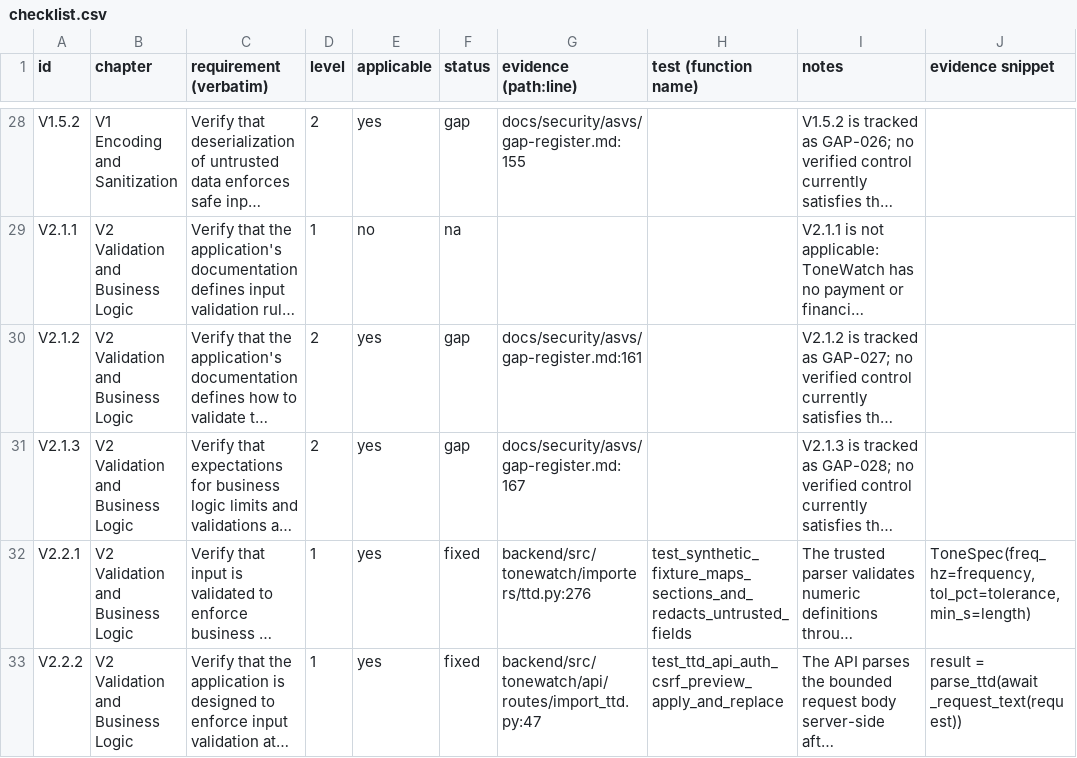
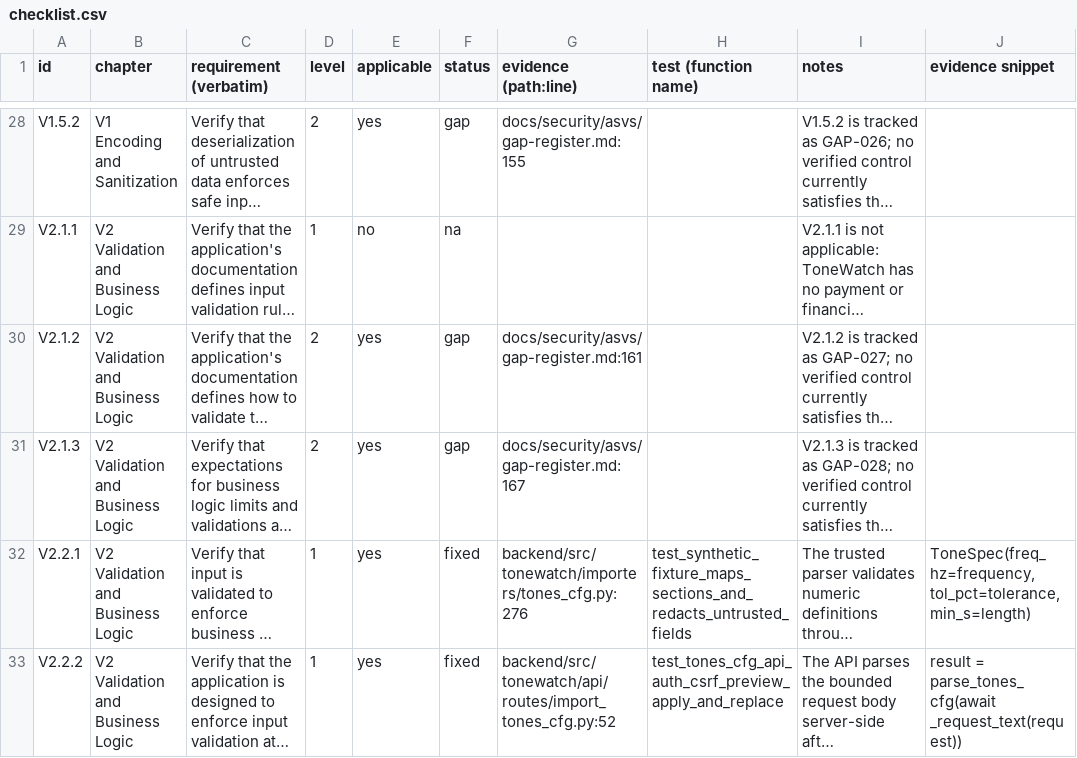
Before and after one commit to JustBeanie/tonewatch, a CSV file: docs/security/asvs/checklist.csv, drawn as a sheet; only a part is shown, gaps mark what is left out; long unchanged cells end in …; the diff covers the shown part only; the diff names each change by its address in the sheet, - before the commit and + after, or states it on an @@ line.

```diff
--- a/docs/security/asvs/checklist.csv
+++ b/docs/security/asvs/checklist.csv
-G32 (evidence (path:line)): backend/src/tonewatch/importers/ttd.py:276
+G32 (evidence (path:line)): backend/src/tonewatch/importers/tones_cfg.py:276
-G33 (evidence (path:line)): backend/src/tonewatch/api/routes/import_ttd.py:47
+G33 (evidence (path:line)): backend/src/tonewatch/api/routes/import_tones_cfg.py:52
-H33 (test (function name)): test_ttd_api_auth_csrf_preview_apply_and_replace
+H33 (test (function name)): test_tones_cfg_api_auth_csrf_preview_apply_and_replace
-J33 (evidence snippet): result = parse_ttd(await _request_text(request))
+J33 (evidence snippet): result = parse_tones_cfg(await _request_text(request))
```
Also changed, not shown: 10 edited cells elsewhere in this file, 18 other files.
